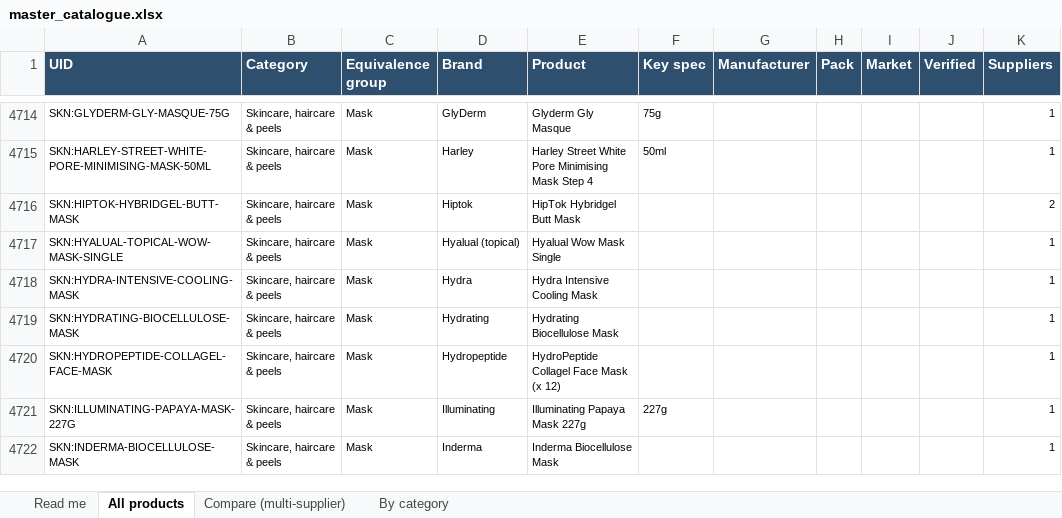
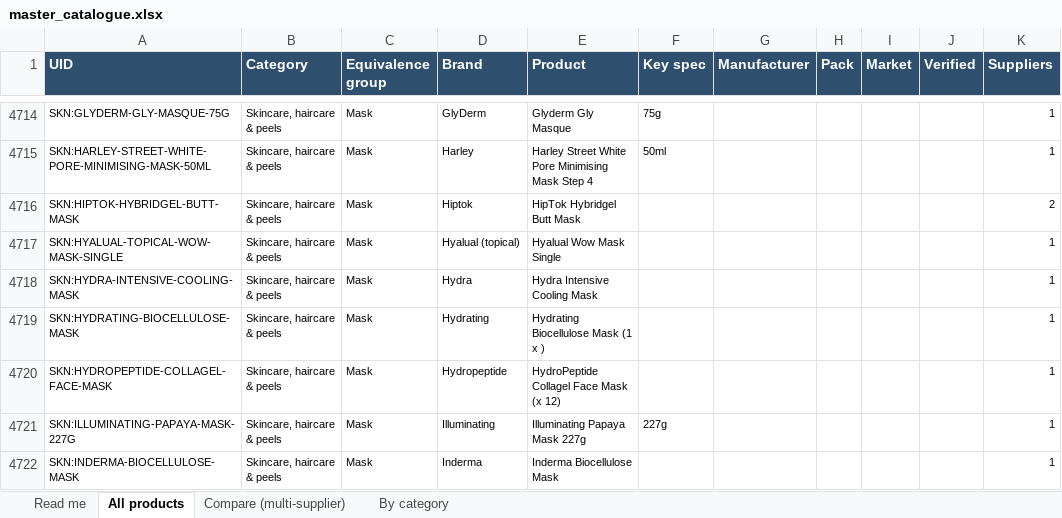
Before and after one commit to asghariresearcher1918-cyber/product-matching, an Excel workbook: output/master_catalogue.xlsx, sheet All products, drawn as a sheet; only a part is shown, gaps mark what is left out; values as stored, in another font and other column widths than the file's, no borders; the diff names each change by its address in the sheet, - before the commit and + after, or states it on an @@ line.

```diff
--- a/output/master_catalogue.xlsx (sheet All products)
+++ b/output/master_catalogue.xlsx (sheet All products)
-E4719 (Product): Hydrating Biocellulose Mask
+E4719 (Product): Hydrating Biocellulose Mask (1 x )
```
Also changed, not shown: 14 other files.
